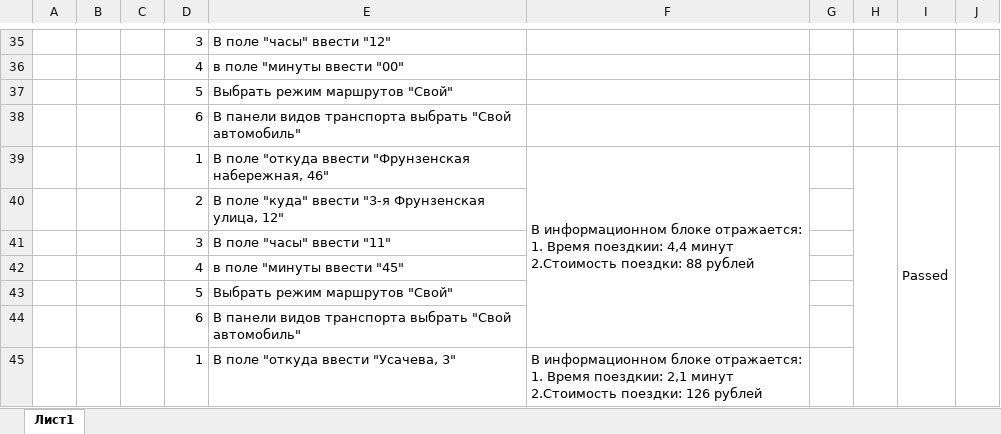
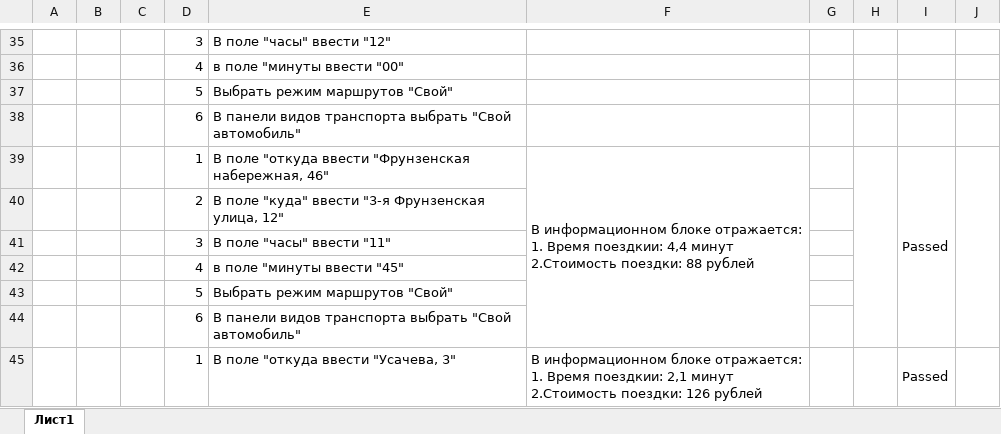
Before and after one commit to Alina-Sheyanova/yandex-praktikum-qa-manual, an Excel workbook: 2 задание/Часть 2, тест кейсы.xlsx, sheet Лист1, drawn as a sheet; only a part is shown, gaps mark what is left out; values as stored, in another font and other column widths than the file's, no cell formats; the diff covers the shown part only; the diff names each change by its address in the sheet, - before the commit and + after, or states it on an @@ line.

```diff
--- a/2 задание/Часть 2, тест кейсы.xlsx (sheet Лист1)
+++ b/2 задание/Часть 2, тест кейсы.xlsx (sheet Лист1)
-H39:H50 merged
+H39:H44 merged
-I39:I50 merged
+I39:I44 merged
-J39:J50 merged
+J39:J44 merged
+H45:H50 merged
-I45: (empty)
+I45: Passed
+I45:I50 merged
+J45:J50 merged
```
Also changed, not shown: 9 edited cells and merged cells elsewhere in this sheet, cell formats.
